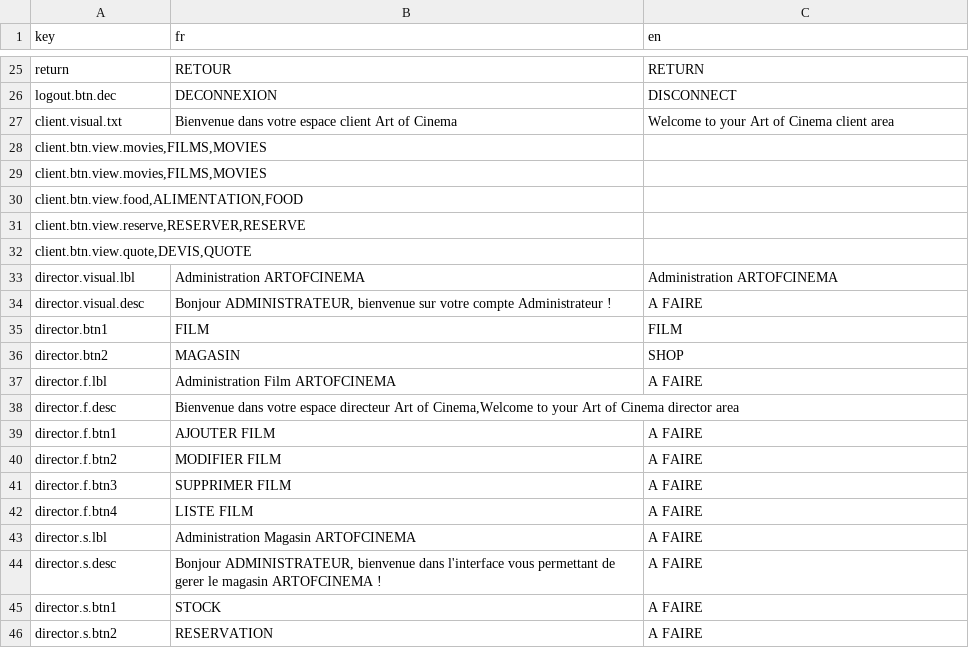
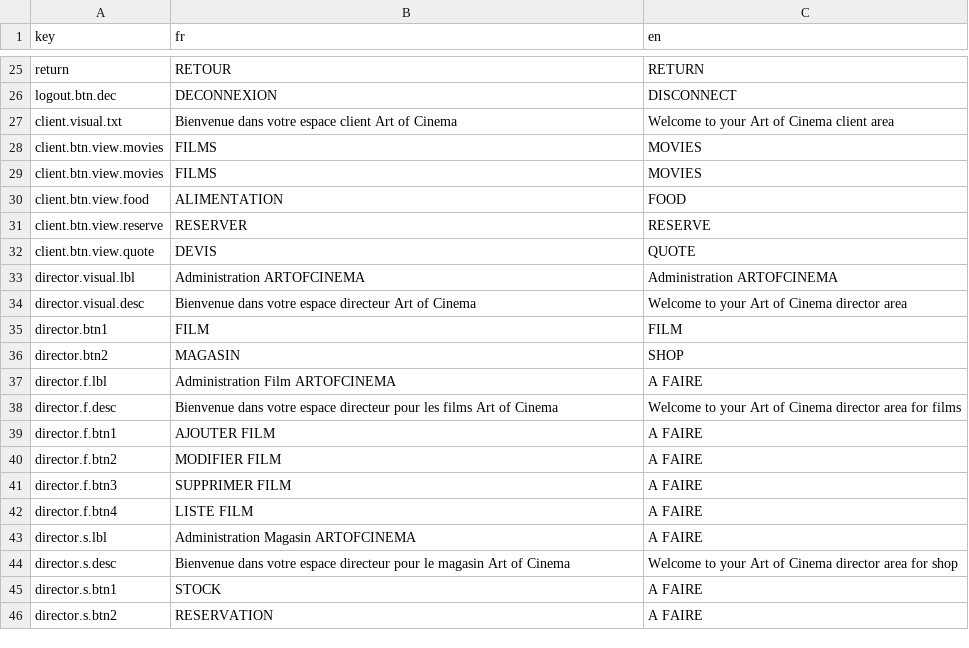
Before and after one commit to xen0r-star/ArtOfCinema, a CSV file: src/i18n/translations.csv, drawn as a sheet; only a part is shown, gaps mark what is left out.

Commit message:
✅ FIX N°3 : CLIENT BRANCH [FINAL] | Coded by Tomus 😎
✅ FIX N°3 : CLIENT BRANCH [FINAL]

Coded by Tomus 😎

✅ Réparation N°3 : BRANCHE CLIENT  [FINALE]

Codé par Tomus 😎

```diff
--- a/src/i18n/translations.csv
+++ b/src/i18n/translations.csv
@@ -27,9 +27,9 @@ logout.btn.dec|DECONNEXION|DISCONNECT
 client.visual.txt|Bienvenue dans votre espace client Art of Cinema|Welcome to your Art of Cinema client area
-client.btn.view.movies,FILMS,MOVIES
-client.btn.view.movies,FILMS,MOVIES
-client.btn.view.food,ALIMENTATION,FOOD
-client.btn.view.reserve,RESERVER,RESERVE
-client.btn.view.quote,DEVIS,QUOTE
+client.btn.view.movies|FILMS|MOVIES
+client.btn.view.movies|FILMS|MOVIES
+client.btn.view.food|ALIMENTATION|FOOD
+client.btn.view.reserve|RESERVER|RESERVE
+client.btn.view.quote|DEVIS|QUOTE
 director.visual.lbl|Administration ARTOFCINEMA|Administration ARTOFCINEMA
-director.visual.desc|Bonjour ADMINISTRATEUR, bienvenue sur votre compte Administrateur !|A FAIRE
+director.visual.desc|Bienvenue dans votre espace directeur Art of Cinema|Welcome to your Art of Cinema director area
 director.btn1|FILM|FILM
@@ -37,3 +37,3 @@ director.btn2|MAGASIN|SHOP
 director.f.lbl|Administration Film ARTOFCINEMA|A FAIRE
-director.f.desc|Bienvenue dans votre espace directeur Art of Cinema,Welcome to your Art of Cinema director area
+director.f.desc|Bienvenue dans votre espace directeur pour les films Art of Cinema|Welcome to your Art of Cinema director area for films
 director.f.btn1|AJOUTER FILM|A FAIRE
@@ -43,3 +43,3 @@ director.f.btn4|LISTE FILM|A FAIRE
 director.s.lbl|Administration Magasin ARTOFCINEMA|A FAIRE
-director.s.desc|Bonjour ADMINISTRATEUR, bienvenue dans l'interface vous permettant de gerer le magasin ARTOFCINEMA !|A FAIRE
+director.s.desc|Bienvenue dans votre espace directeur pour le magasin Art of Cinema|Welcome to your Art of Cinema director area for shop
 director.s.btn1|STOCK|A FAIRE
```
Also changed, not shown: 3 other files.
